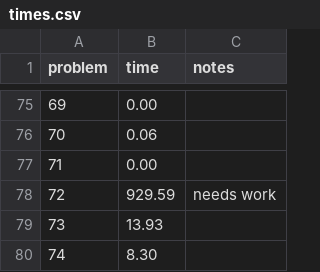
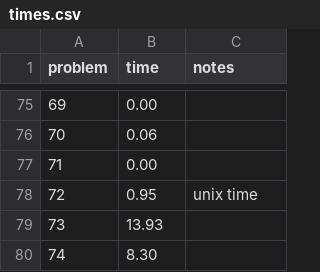
Before and after one commit to rsarwas/Haskell, a CSV file: times.csv, drawn as a sheet; only a part is shown, gaps mark what is left out.

```diff
--- a/times.csv
+++ b/times.csv
@@ -77,3 +77,3 @@ problem,time,notes
 71,0.00,
-72,929.59,needs work
+72,0.95,unix time
 73,13.93,
```
Also changed, not shown: 2 other files.
